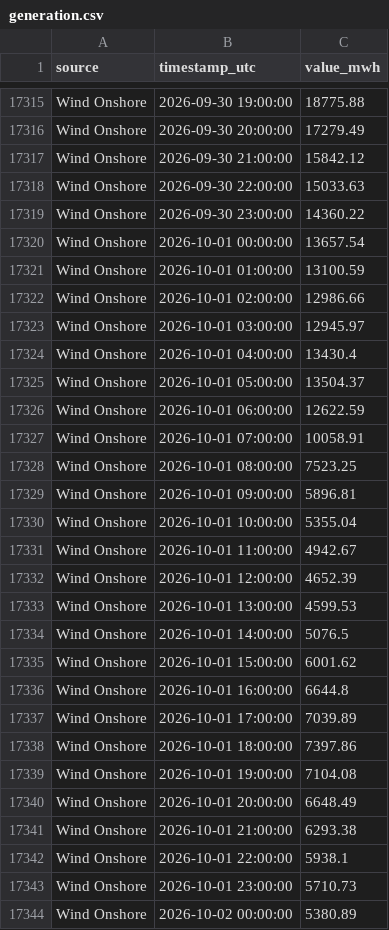
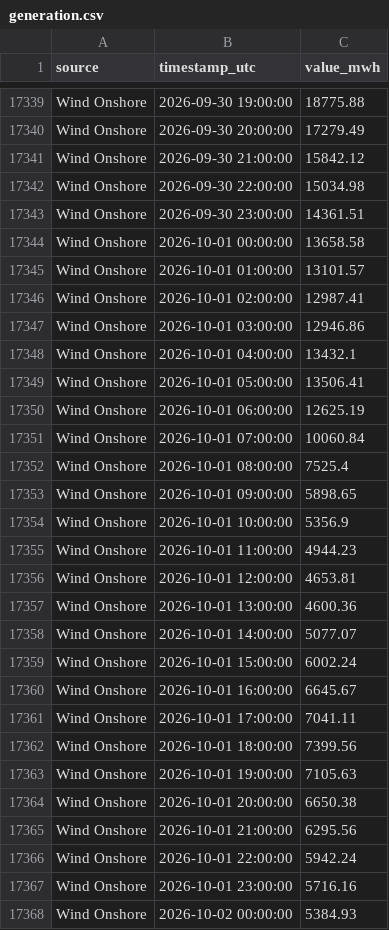
Before and after one commit to Ojmaiel/smard-pipeline, a CSV file: generation.csv, drawn as a sheet; only a part is shown, gaps mark what is left out; the diff covers the shown part only.

```diff
--- a/generation.csv
+++ b/generation.csv
@@ -17317,28 +17341,28 @@ Wind Onshore,2026-09-30 20:00:00,17279.49
 Wind Onshore,2026-09-30 21:00:00,15842.12
-Wind Onshore,2026-09-30 22:00:00,15033.63
-Wind Onshore,2026-09-30 23:00:00,14360.22
-Wind Onshore,2026-10-01 00:00:00,13657.54
-Wind Onshore,2026-10-01 01:00:00,13100.59
-Wind Onshore,2026-10-01 02:00:00,12986.66
-Wind Onshore,2026-10-01 03:00:00,12945.97
-Wind Onshore,2026-10-01 04:00:00,13430.4
-Wind Onshore,2026-10-01 05:00:00,13504.37
-Wind Onshore,2026-10-01 06:00:00,12622.59
-Wind Onshore,2026-10-01 07:00:00,10058.91
-Wind Onshore,2026-10-01 08:00:00,7523.25
-Wind Onshore,2026-10-01 09:00:00,5896.81
-Wind Onshore,2026-10-01 10:00:00,5355.04
-Wind Onshore,2026-10-01 11:00:00,4942.67
-Wind Onshore,2026-10-01 12:00:00,4652.39
-Wind Onshore,2026-10-01 13:00:00,4599.53
-Wind Onshore,2026-10-01 14:00:00,5076.5
-Wind Onshore,2026-10-01 15:00:00,6001.62
-Wind Onshore,2026-10-01 16:00:00,6644.8
-Wind Onshore,2026-10-01 17:00:00,7039.89
-Wind Onshore,2026-10-01 18:00:00,7397.86
-Wind Onshore,2026-10-01 19:00:00,7104.08
-Wind Onshore,2026-10-01 20:00:00,6648.49
-Wind Onshore,2026-10-01 21:00:00,6293.38
-Wind Onshore,2026-10-01 22:00:00,5938.1
-Wind Onshore,2026-10-01 23:00:00,5710.73
-Wind Onshore,2026-10-02 00:00:00,5380.89
+Wind Onshore,2026-09-30 22:00:00,15034.98
+Wind Onshore,2026-09-30 23:00:00,14361.51
+Wind Onshore,2026-10-01 00:00:00,13658.58
+Wind Onshore,2026-10-01 01:00:00,13101.57
+Wind Onshore,2026-10-01 02:00:00,12987.41
+Wind Onshore,2026-10-01 03:00:00,12946.86
+Wind Onshore,2026-10-01 04:00:00,13432.1
+Wind Onshore,2026-10-01 05:00:00,13506.41
+Wind Onshore,2026-10-01 06:00:00,12625.19
+Wind Onshore,2026-10-01 07:00:00,10060.84
+Wind Onshore,2026-10-01 08:00:00,7525.4
+Wind Onshore,2026-10-01 09:00:00,5898.65
+Wind Onshore,2026-10-01 10:00:00,5356.9
+Wind Onshore,2026-10-01 11:00:00,4944.23
+Wind Onshore,2026-10-01 12:00:00,4653.81
+Wind Onshore,2026-10-01 13:00:00,4600.36
+Wind Onshore,2026-10-01 14:00:00,5077.07
+Wind Onshore,2026-10-01 15:00:00,6002.24
+Wind Onshore,2026-10-01 16:00:00,6645.67
+Wind Onshore,2026-10-01 17:00:00,7041.11
+Wind Onshore,2026-10-01 18:00:00,7399.56
+Wind Onshore,2026-10-01 19:00:00,7105.63
+Wind Onshore,2026-10-01 20:00:00,6650.38
+Wind Onshore,2026-10-01 21:00:00,6295.56
+Wind Onshore,2026-10-01 22:00:00,5942.24
+Wind Onshore,2026-10-01 23:00:00,5716.16
+Wind Onshore,2026-10-02 00:00:00,5384.93
```
Also changed, not shown: 48 added rows and 27 edited cells elsewhere in this file, 1 other file.
